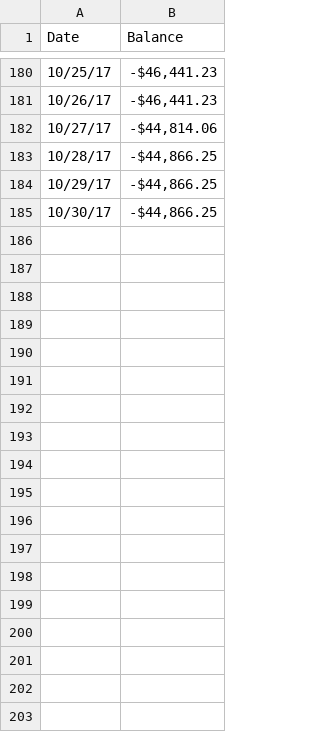
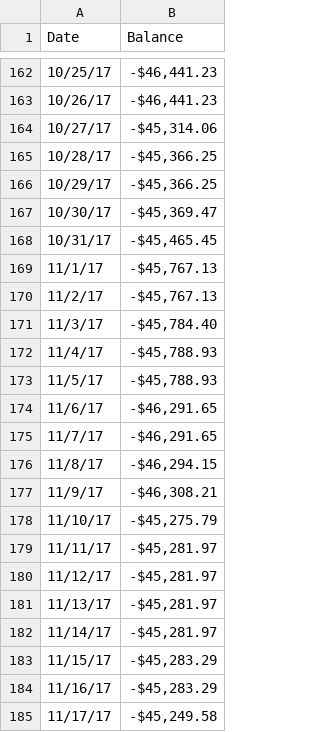
Before and after one commit to msull92/msull92-com, a CSV file: projects/financial_map/last_6mo.csv, drawn as a sheet; only a part is shown, gaps mark what is left out; the diff covers the shown part only.

```diff
--- a/projects/financial_map/last_6mo.csv
+++ b/projects/financial_map/last_6mo.csv
@@ -181,5 +163,23 @@ Date,Balance
 10/26/17,"-$46,441.23"
-10/27/17,"-$44,814.06"
-10/28/17,"-$44,866.25"
-10/29/17,"-$44,866.25"
-10/30/17,"-$44,866.25"
+10/27/17,"-$45,314.06"
+10/28/17,"-$45,366.25"
+10/29/17,"-$45,366.25"
+10/30/17,"-$45,369.47"
+10/31/17,"-$45,465.45"
+11/1/17,"-$45,767.13"
+11/2/17,"-$45,767.13"
+11/3/17,"-$45,784.40"
+11/4/17,"-$45,788.93"
+11/5/17,"-$45,788.93"
+11/6/17,"-$46,291.65"
+11/7/17,"-$46,291.65"
+11/8/17,"-$46,294.15"
+11/9/17,"-$46,308.21"
+11/10/17,"-$45,275.79"
+11/11/17,"-$45,281.97"
+11/12/17,"-$45,281.97"
+11/13/17,"-$45,281.97"
+11/14/17,"-$45,281.97"
+11/15/17,"-$45,283.29"
+11/16/17,"-$45,283.29"
+11/17/17,"-$45,249.58"
```
Also changed, not shown: 18 removed rows and 7 edited cells elsewhere in this file, projects/financial_map/first_6mo.csv.
